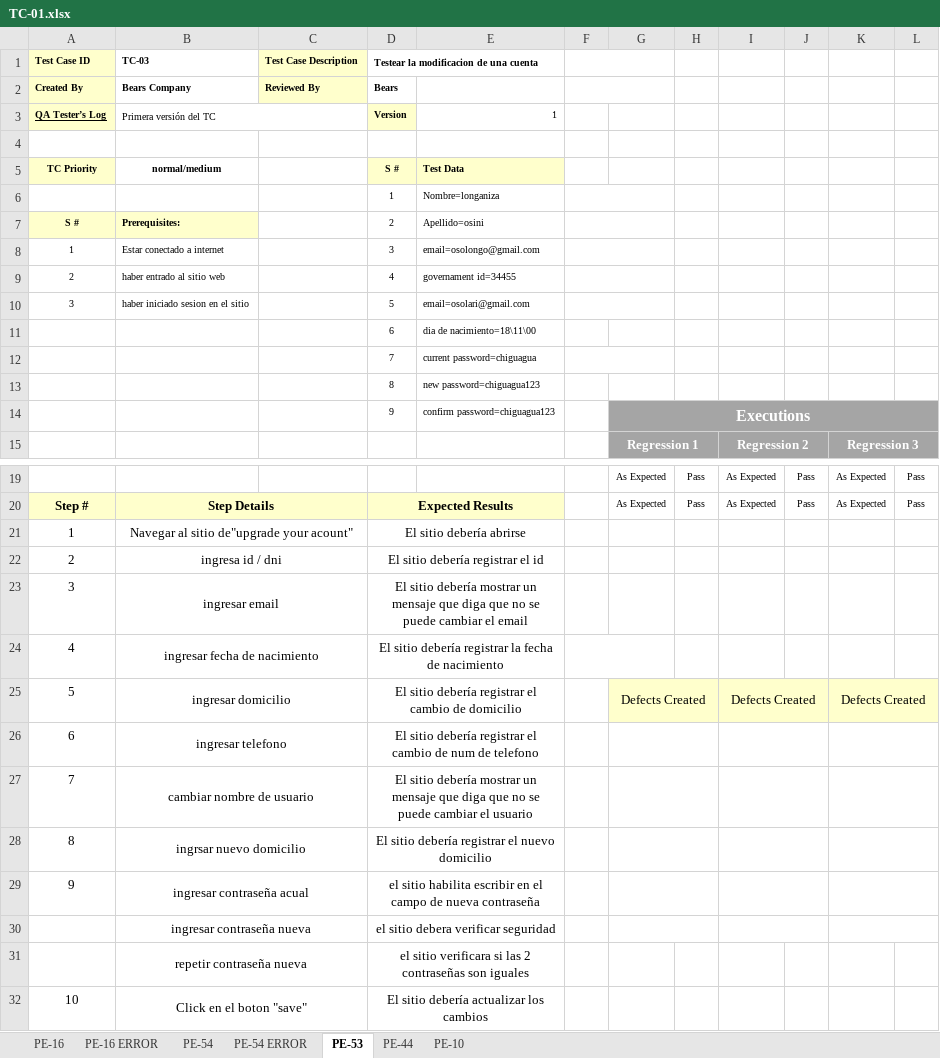
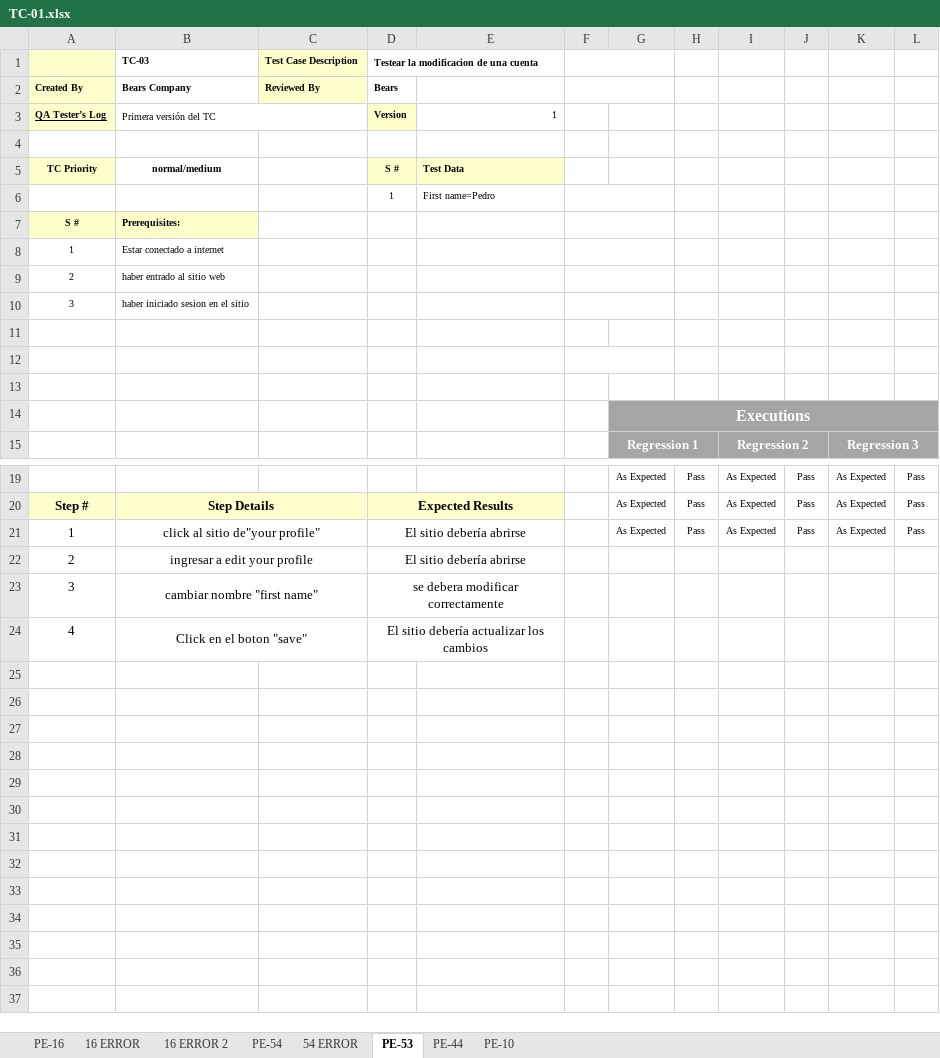
Before and after one commit to FranciscoZanon/-TestingAplicaciones-BearCode-TPO, an Excel workbook: Test_cases/TC-01.xlsx, sheet PE-53, drawn as a sheet; only a part is shown, gaps mark what is left out; values as stored, in another font and other column widths than the file's, no borders; charts and pictures not drawn; removed rows and columns are numbered as before the commit, all else as after; the diff names each change by its address in the sheet, - before the commit and + after, or states it on an @@ line.

```diff
--- a/Test_cases/TC-01.xlsx (sheet PE-53)
+++ b/Test_cases/TC-01.xlsx (sheet PE-53)
-sheet tab: PE-16 ERROR
-sheet tab: PE-54 ERROR
+sheet tab: 16 ERROR
+sheet tab: 16 ERROR 2
+sheet tab: 54 ERROR
-A1: Test Case ID
+A1: (empty)
-E6: Nombre=longaniza
+E6: First name=Pedro
-D7: 2
+D7: (empty)
-E7: Apellido=osini
+E7: (empty)
-D8: 3
+D8: (empty)
-E8: email=osolongo@gmail.com
+E8: (empty)
-D9: 4
+D9: (empty)
-E9: governament id=34455
+E9: (empty)
-D10: 5
+D10: (empty)
-E10: email=osolari@gmail.com
+E10: (empty)
-row 11:  |  |  | 6 | dia de nacimiento=18\11\00
+row 11: (empty)
-row 12:  |  |  | 7 | current password=chiguagua
+row 12: (empty)
-row 13:  |  |  | 8 | new password=chiguagua123
+row 13: (empty)
-row 14:  |  |  | 9 | confirm password=chiguagua123 |  | Executions
+row 14:  |  |  |  |  |  | Executions
-row 21: 1 | Navegar al sitio de"upgrade your acount" |  | El sitio debería abrirse
+row 21: 1 | click al sitio de"your profile" |  | El sitio debería abrirse |  |  | As Expected | Pass | As Expected | Pass | As Expected | Pass
-B22 (TC-03): ingresa id / dni
+B22 (TC-03): ingresar a edit your profile
-D22: El sitio debería registrar el id
+D22: El sitio debería abrirse
-B23 (TC-03): ingresar email
+B23 (TC-03): cambiar nombre "first name"
-D23: El sitio debería mostrar un mensaje que diga que no se puede cambiar el email
+D23: se debera modificar correctamente
-B24 (TC-03): ingresar fecha de nacimiento
+B24 (TC-03): Click en el boton "save"
-D24: El sitio debería registrar la fecha de nacimiento
+D24: El sitio debería actualizar los cambios
-F24:G24 merged
-row 25: 5 | ingresar domicilio |  | El sitio debería registrar el cambio de domicilio |  |  | Defects Created |  | Defects Created |  | Defects Created
-row 26: 6 | ingresar telefono |  | El sitio debería registrar el cambio de num de telefono
-row 27: 7 | cambiar nombre de usuario |  | El sitio debería mostrar un mensaje que diga que no se puede cambiar el usuario
-row 28: 8 | ingrsar nuevo domicilio |  | El sitio debería registrar el nuevo domicilio
-row 29: 9 | ingresar contraseña acual |  | el sitio habilita escribir en el campo de nueva contraseña
-row 30:  | ingresar contraseña nueva |  | el sitio debera verificar seguridad
-row 31:  | repetir contraseña nueva |  | el sitio verificara si las 2 contraseñas son iguales
-row 32: 10 | Click en el boton "save" |  | El sitio debería actualizar los cambios
```
Also changed, not shown: sheet PE-44, sheet PE-16, sheet PE-10, sheet PE-54, charts or pictures, 1 other file.
